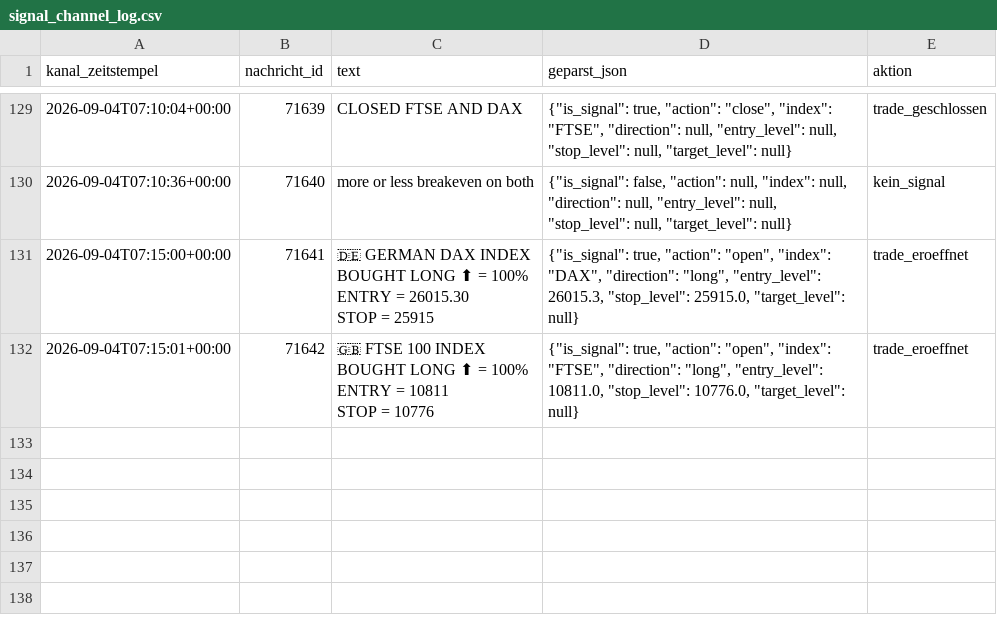
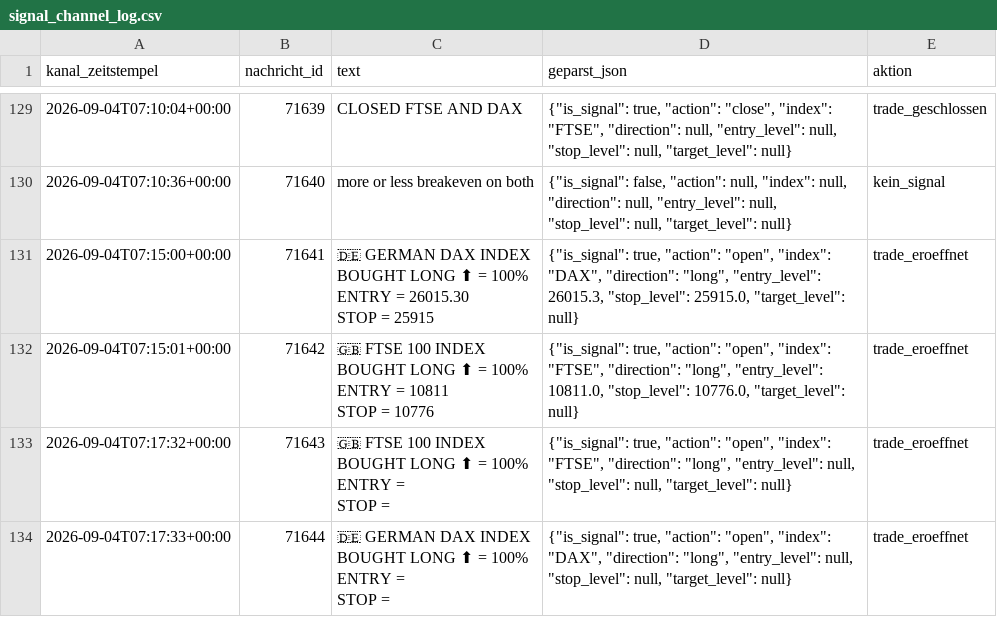
Before and after one commit to JonathanSube/trading-bot, a CSV file: signal_channel_log.csv, drawn as a sheet; only a part is shown, gaps mark what is left out; ↵ is a line break in a cell; the diff names each change by its address in the sheet, - before the commit and + after, or states it on an @@ line.

```diff
--- a/signal_channel_log.csv
+++ b/signal_channel_log.csv
+row 133: 2026-09-04T07:17:32+00:00 | 71643 | 🇬🇧 FTSE 100 INDEX ↵ BOUGHT LONG ⬆ = 100% ↵ ENTRY = ↵ STOP = | {"is_signal": true, "action": "open", "index": "FTSE", "direction": "long", "entry_level": null, "stop_level": null, "target_level": null} | trade_eroeffnet
+row 134: 2026-09-04T07:17:33+00:00 | 71644 | 🇩🇪 GERMAN DAX INDEX ↵ BOUGHT LONG ⬆ = 100% ↵ ENTRY = ↵ STOP = | {"is_signal": true, "action": "open", "index": "DAX", "direction": "long", "entry_level": null, "stop_level": null, "target_level": null} | trade_eroeffnet
```
Also changed, not shown: 1 other file.
